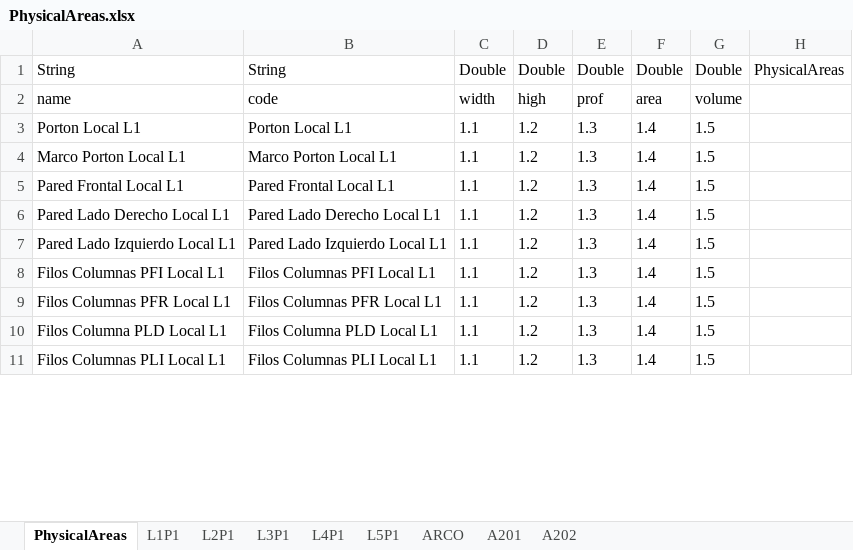
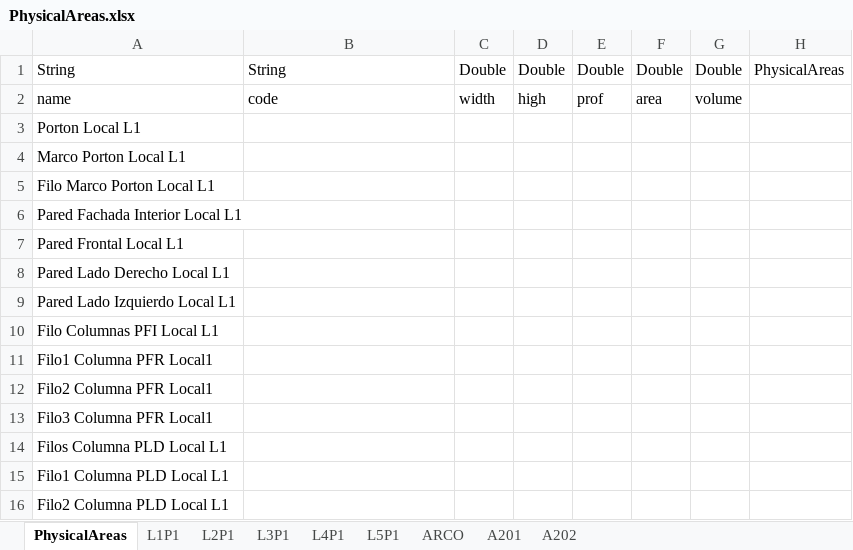
Before and after one commit to nelsonjava/simasoft, an Excel workbook: leanCrm/datanew/physicalAreas/PhysicalAreas/data/PhysicalAreas.xlsx, sheet PhysicalAreas, drawn as a sheet; only a part is shown; values as stored, in another font and other column widths than the file's, no borders; removed rows and columns are numbered as before the commit, all else as after; the diff covers the shown part only; the diff names each change by its address in the sheet, - before the commit and + after, or states it on an @@ line.

```diff
--- a/leanCrm/datanew/physicalAreas/PhysicalAreas/data/PhysicalAreas.xlsx (sheet PhysicalAreas)
+++ b/leanCrm/datanew/physicalAreas/PhysicalAreas/data/PhysicalAreas.xlsx (sheet PhysicalAreas)
-B3: Porton Local L1
+B3: (empty)
-C3:C4: 1.1
+C3:C4: (empty)
-D3:D4: 1.2
+D3:D4: (empty)
-E3:E4: 1.3
+E3:E4: (empty)
-F3:F4: 1.4
+F3:F4: (empty)
-G3:G4: 1.5
+G3:G4: (empty)
-B4: Marco Porton Local L1
+B4: (empty)
+row 5: Filo Marco Porton Local L1
+row 6: Pared Fachada Interior Local L1
-B7: Pared Frontal Local L1
+B7: (empty)
-C7:C9: 1.1
+C7:C9: (empty)
-D7:D9: 1.2
+D7:D9: (empty)
-E7:E9: 1.3
+E7:E9: (empty)
-F7:F9: 1.4
+F7:F9: (empty)
-G7:G9: 1.5
+G7:G9: (empty)
-B8: Pared Lado Derecho Local L1
+B8: (empty)
-B9: Pared Lado Izquierdo Local L1
+B9: (empty)
-row 8: Filos Columnas PFI Local L1 | Filos Columnas PFI Local L1 | 1.1 | 1.2 | 1.3 | 1.4 | 1.5
-row 9: Filos Columnas PFR Local L1 | Filos Columnas PFR Local L1 | 1.1 | 1.2 | 1.3 | 1.4 | 1.5
+row 10: Filo Columnas PFI Local L1
+row 11: Filo1 Columna PFR Local1
+row 12: Filo2 Columna PFR Local1
+row 13: Filo3 Columna PFR Local1
-B14: Filos Columna PLD Local L1
+B14: (empty)
-C14: 1.1
+C14: (empty)
-D14: 1.2
+D14: (empty)
-E14: 1.3
+E14: (empty)
-F14: 1.4
+F14: (empty)
-G14: 1.5
+G14: (empty)
-row 11: Filos Columnas PLI Local L1 | Filos Columnas PLI Local L1 | 1.1 | 1.2 | 1.3 | 1.4 | 1.5
+row 15: Filo1 Columna PLD Local L1
+row 16: Filo2 Columna PLD Local L1
```
Also changed, not shown: 421 added rows, 20 removed rows and 210 edited cells elsewhere in this sheet, sheet A202, sheet ARCO, sheet L1P1, leanCrm/datanew/physicalAreas/PhysicalAreasTypes/data/PhysicalAreasTypes.xlsx, leanCrm/datanew/physicalAreas/PhysicalAreasTypes/relations/PhysicalAreasTypesR5PhysicalAreas.xlsx, 24 other files.
